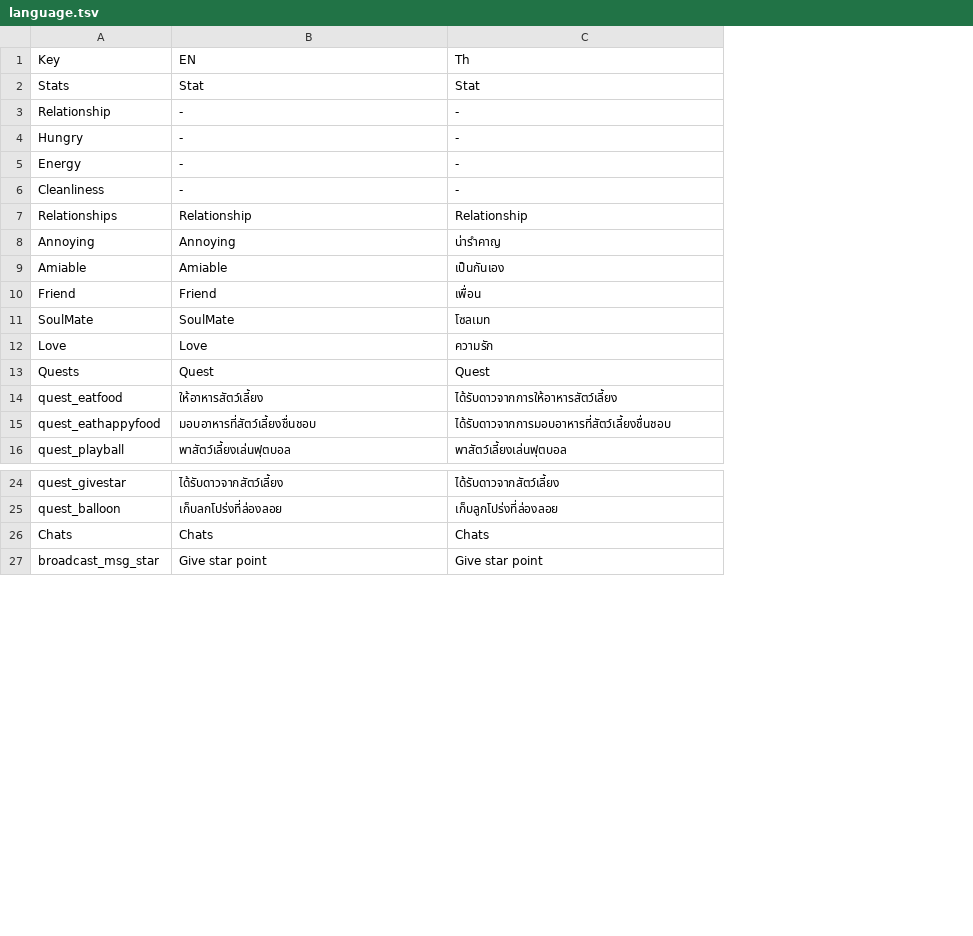
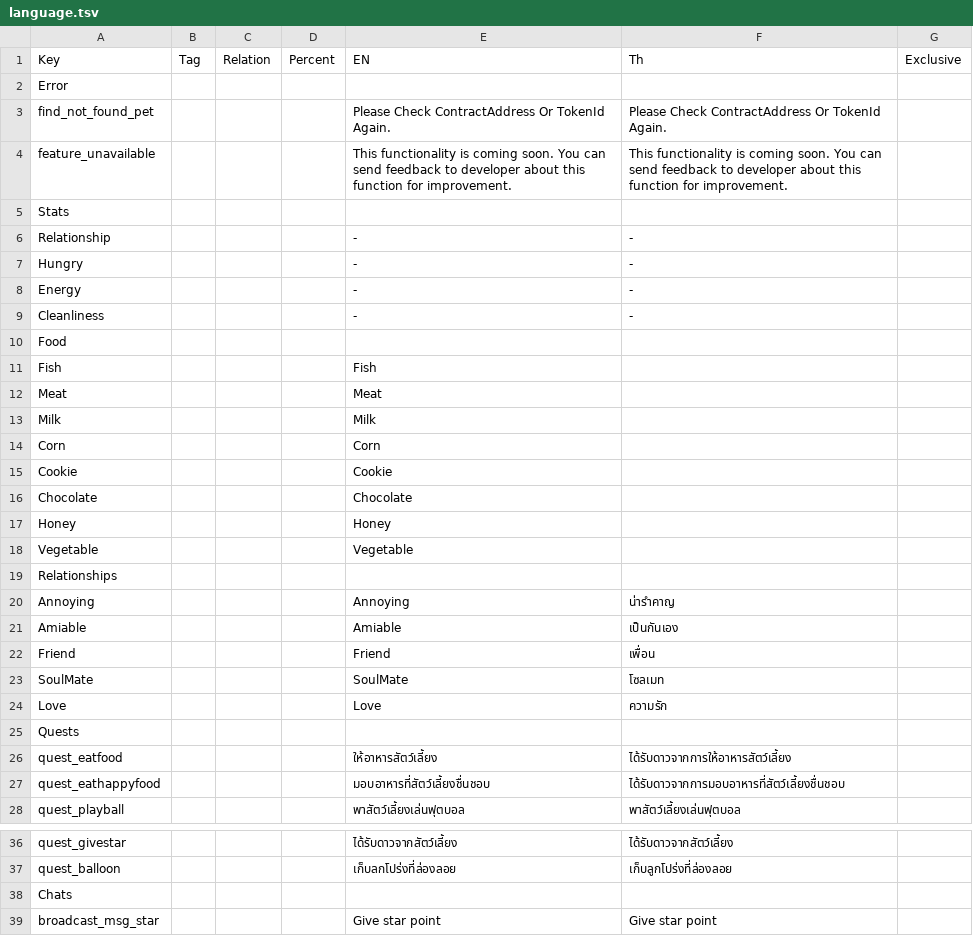
Before and after one commit to baspoo/khonpet, a TSV file: Khonpet/StreamingAssets/AssetBundle/Database/language.tsv, drawn as a sheet; only a part is shown, gaps mark what is left out; addresses are those after the commit; the diff covers the shown part only; the diff names each change by its address in the sheet, - before the commit and + after, or states it on an @@ line.

```diff
--- a/Khonpet/StreamingAssets/AssetBundle/Database/language.tsv
+++ b/Khonpet/StreamingAssets/AssetBundle/Database/language.tsv
+column B (Tag), empty
+column C (Relation), empty
+column D (Percent), empty
+column G (Exclusive), empty
+row 2: Error
+row 3: find_not_found_pet |  |  |  | Please Check ContractAddress Or TokenId Again. | Please Check ContractAddress Or TokenId Again.
+row 4: feature_unavailable |  |  |  | This functionality is coming soon. You can send feedback to developer about this function for improvement. | This functionality is coming soon. You can send feedback to developer about this function for improvement.
-E5 (EN): Stat
+E5 (EN): (empty)
-F5 (Th): Stat
+F5 (Th): (empty)
+row 10: Food
+row 11: Fish |  |  |  | Fish
+row 12: Meat |  |  |  | Meat
+row 13: Milk |  |  |  | Milk
+row 14: Corn |  |  |  | Corn
+row 15: Cookie |  |  |  | Cookie
+row 16: Chocolate |  |  |  | Chocolate
+row 17: Honey |  |  |  | Honey
+row 18: Vegetable |  |  |  | Vegetable
-E19 (EN): Relationship
+E19 (EN): (empty)
-F19 (Th): Relationship
+F19 (Th): (empty)
-E25 (EN): Quest
+E25 (EN): (empty)
-F25 (Th): Quest
+F25 (Th): (empty)
-E38 (EN): Chats
+E38 (EN): (empty)
-F38 (Th): Chats
+F38 (Th): (empty)
```
Also changed, not shown: 30 added rows elsewhere in this file, Khonpet/StreamingAssets/AssetBundle/Database/petdata.tsv, 40 other files.
